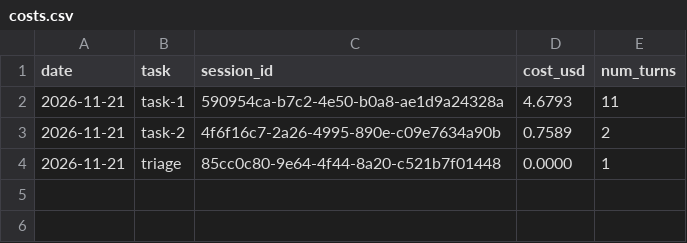
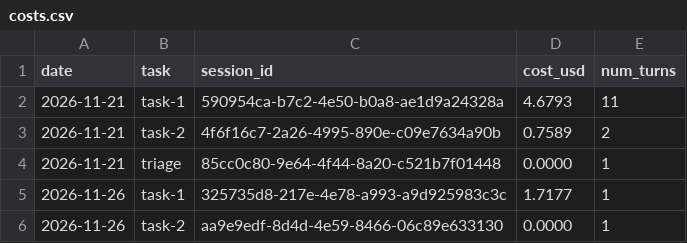
Before and after one commit to patwater/sophistry-eval, a CSV file: ledger/costs.csv, drawn as a sheet.

Commit message:
night 2026-11-26: run logs and cost ledger

```diff
--- a/ledger/costs.csv
+++ b/ledger/costs.csv
@@ -4 +4,3 @@ date,task,session_id,cost_usd,num_turns
 2026-11-21,triage,85cc0c80-9e64-4f44-8a20-c521b7f01448,0.0000,1
+2026-11-26,task-1,325735d8-217e-4e78-a993-a9d925983c3c,1.7177,1
+2026-11-26,task-2,aa9e9edf-8d4d-4e59-8466-06c89e633130,0.0000,1
```
Also changed, not shown: 1 other file.
